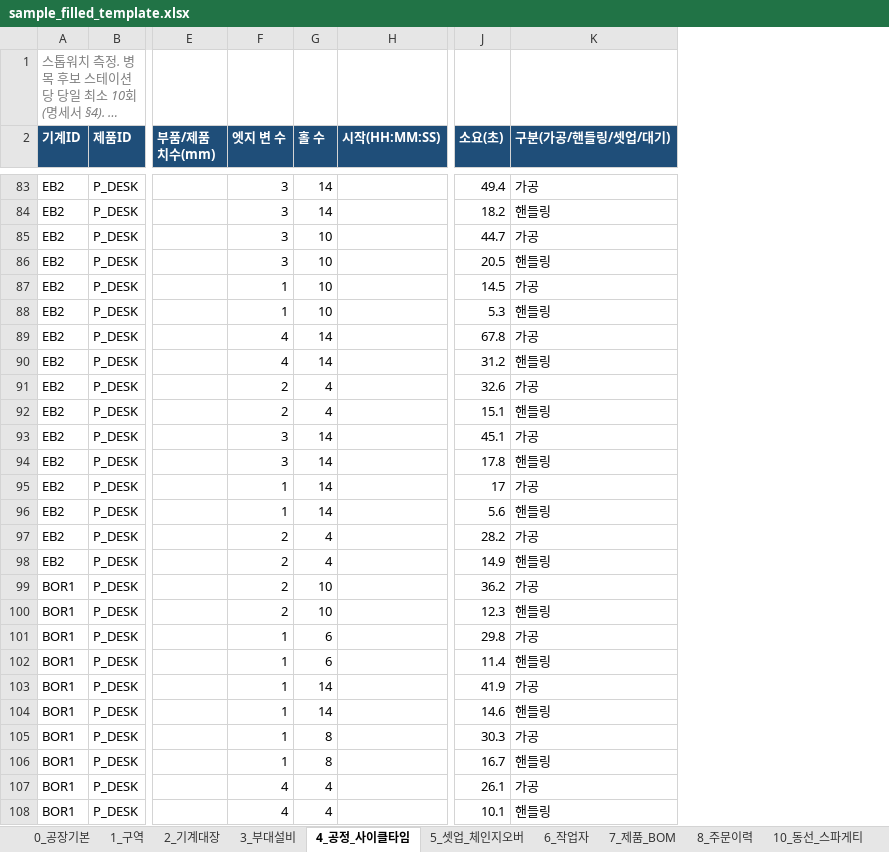
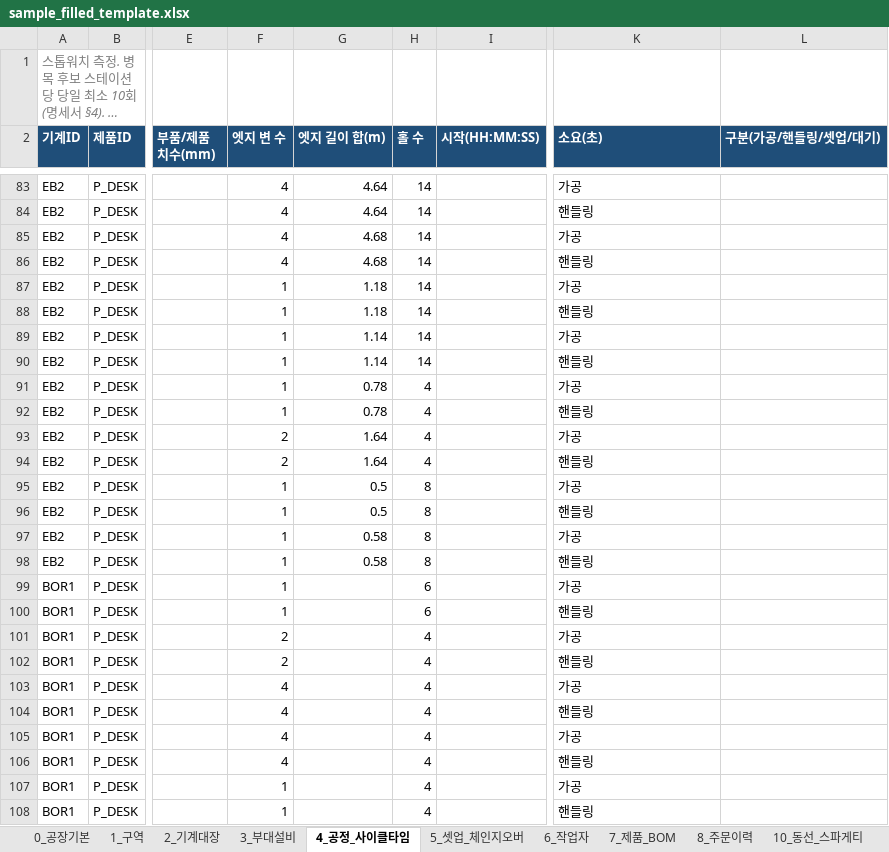
Before and after one commit to nottalggak/claude_mem, an Excel workbook: factory-twin/data/sample_filled_template.xlsx, sheet 4_공정_사이클타임, drawn as a sheet; only a part is shown, gaps mark what is left out; long unchanged cells end in …; values as stored, in another font and other column widths than the file's, no borders; removed rows and columns are numbered as before the commit, all else as after; the diff covers the shown part only; the diff names each change by its address in the sheet, - before the commit and + after, or states it on an @@ line.

```diff
--- a/factory-twin/data/sample_filled_template.xlsx (sheet 4_공정_사이클타임)
+++ b/factory-twin/data/sample_filled_template.xlsx (sheet 4_공정_사이클타임)
+column G (엣지 길이 합(m)), rows 83-98: 4.64 | 4.64 | 4.68 | 4.68 | 1.18 | 1.18 | 1.14 | 1.14 | 0.78 | 0.78 | 1.64 | 1.64 | 0.5 | 0.5 | 0.58 | 0.58
-column J (소요(초)), rows 83-108: 49.4 | 18.2 | 44.7 | 20.5 | 14.5 | 5.3 | 67.8 | 31.2 | 32.6 | 15.1 | 45.1 | 17.8 | 17 | 5.6 | 28.2 | 14.9 | 36.2 | 12.3 | 29.8 | 11.4 | 41.9 | 14.6 | 30.3 | 16.7 | 26.1 | 10.1
+column L (구분(가공/핸들링/셋업/대기)), empty
-K2: 구분(가공/핸들링/셋업/대기)
+K2: 소요(초)
-F83:F86 (엣지 변 수): 3
+F83:F86 (엣지 변 수): 4
-H85:H88 (홀 수): 10
+H85:H88 (홀 수): 14
-F89:F90 (엣지 변 수): 4
+F89:F90 (엣지 변 수): 1
-F91:F92 (엣지 변 수): 2
+F91:F92 (엣지 변 수): 1
-F93:F94 (엣지 변 수): 3
+F93:F94 (엣지 변 수): 2
-H93:H94 (홀 수): 14
+H93:H94 (홀 수): 4
-H95:H96 (홀 수): 14
+H95:H96 (홀 수): 8
-F97:F100 (엣지 변 수): 2
+F97:F100 (엣지 변 수): 1
-H97:H98 (홀 수): 4
+H97:H98 (홀 수): 8
-H99:H100 (홀 수): 10
+H99:H100 (홀 수): 6
-F101:F102 (엣지 변 수): 1
+F101:F102 (엣지 변 수): 2
-H101:H102 (홀 수): 6
+H101:H102 (홀 수): 4
-F103:F106 (엣지 변 수): 1
+F103:F106 (엣지 변 수): 4
-H103:H104 (홀 수): 14
+H103:H104 (홀 수): 4
-H105:H106 (홀 수): 8
+H105:H106 (홀 수): 4
-F107:F108 (엣지 변 수): 4
+F107:F108 (엣지 변 수): 1
```
Also changed, not shown: 438 edited cells elsewhere in this sheet, sheet 8_주문이력, sheet 18_검증지표, sheet 2_기계대장, sheet 23_운반_출하대장, factory-twin/capture/templates/현장수집_템플릿.xlsx, 20 other files.
